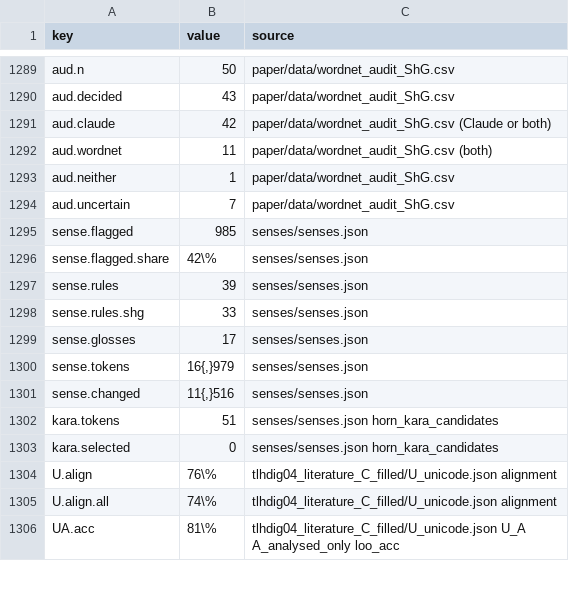
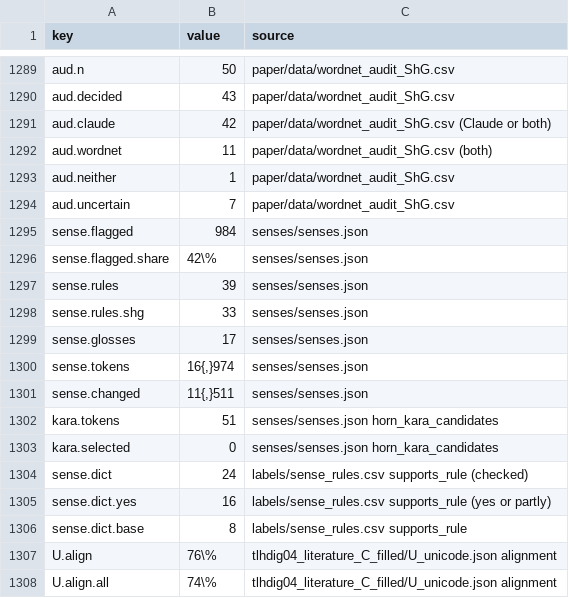
Before and after one commit to shaigordin/measuring-scribal-literacy, a CSV file: paper/generated/numbers_index.csv, drawn as a sheet; only a part is shown, gaps mark what is left out; the shorter side is filled out with more unchanged rows.

```diff
--- a/paper/generated/numbers_index.csv
+++ b/paper/generated/numbers_index.csv
@@ -1294,3 +1294,3 @@ aud.neither,1,paper/data/wordnet_audit_ShG.csv
 aud.uncertain,7,paper/data/wordnet_audit_ShG.csv
-sense.flagged,985,senses/senses.json
+sense.flagged,984,senses/senses.json
 sense.flagged.share,42\%,senses/senses.json
@@ -1299,6 +1299,9 @@ sense.rules.shg,33,senses/senses.json
 sense.glosses,17,senses/senses.json
-sense.tokens,"16{,}979",senses/senses.json
-sense.changed,"11{,}516",senses/senses.json
+sense.tokens,"16{,}974",senses/senses.json
+sense.changed,"11{,}511",senses/senses.json
 kara.tokens,51,senses/senses.json horn_kara_candidates
 kara.selected,0,senses/senses.json horn_kara_candidates
+sense.dict,24,labels/sense_rules.csv supports_rule (checked)
+sense.dict.yes,16,labels/sense_rules.csv supports_rule (yes or partly)
+sense.dict.base,8,labels/sense_rules.csv supports_rule
 U.align,76\%,tlhdig04_literature_C_filled/U_unicode.json alignment
```
Also changed, not shown: 7 other files.
